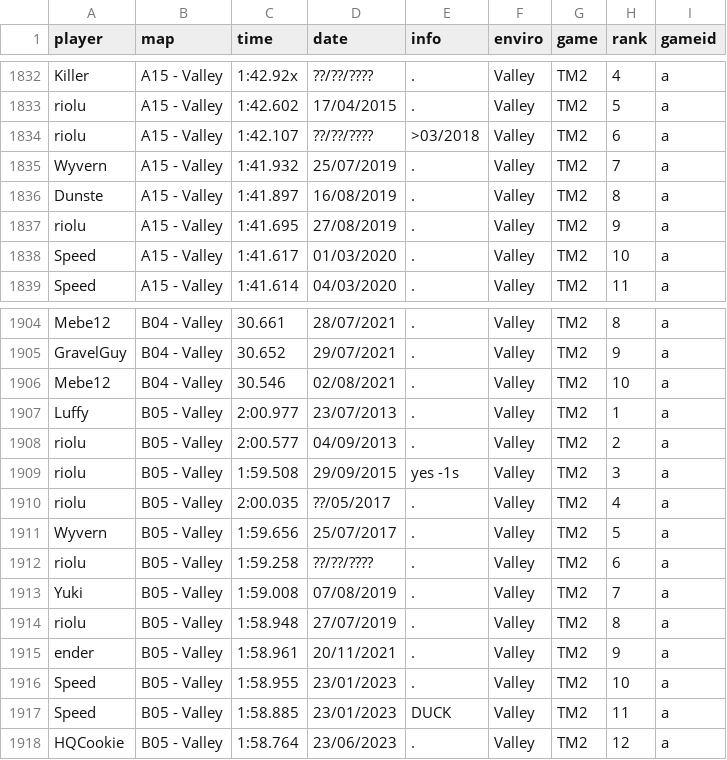
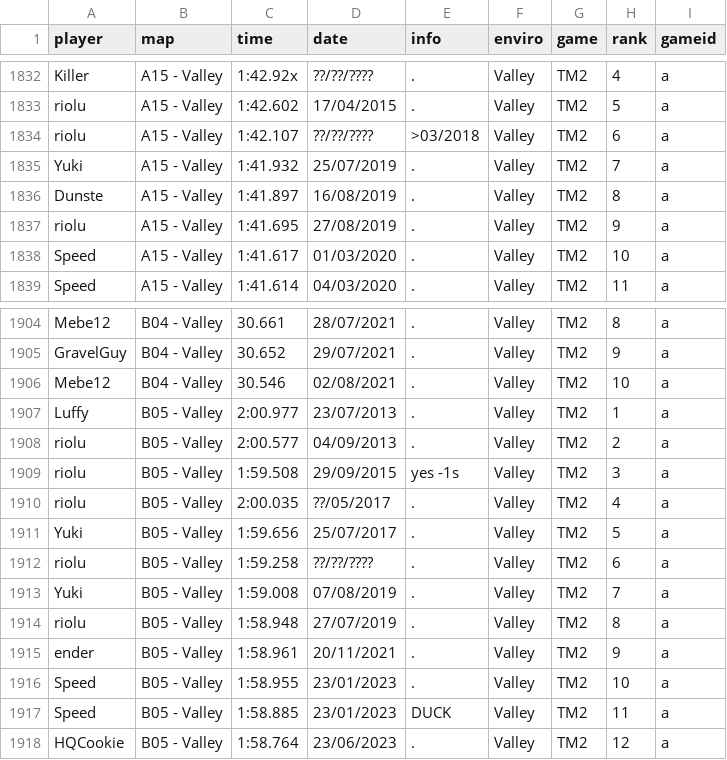
Before and after one commit to monheimx9/TWRC, a CSV file: data/WRDb.csv, drawn as a sheet; only a part is shown, gaps mark what is left out.

Commit message:
Update WRDb.csv

```diff
--- a/data/WRDb.csv
+++ b/data/WRDb.csv
@@ -1834,3 +1834,3 @@ riolu;A15 - Valley;1:42.602;17/04/2015;.;Valley;TM2;5;a
 riolu;A15 - Valley;1:42.107;??/??/????;>03/2018;Valley;TM2;6;a
-Wyvern;A15 - Valley;1:41.932;25/07/2019;.;Valley;TM2;7;a
+Yuki;A15 - Valley;1:41.932;25/07/2019;.;Valley;TM2;7;a
 Dunste;A15 - Valley;1:41.897;16/08/2019;.;Valley;TM2;8;a
@@ -1910,3 +1910,3 @@ riolu;B05 - Valley;1:59.508;29/09/2015;yes -1s;Valley;TM2;3;a
 riolu;B05 - Valley;2:00.035;??/05/2017;.;Valley;TM2;4;a
-Wyvern;B05 - Valley;1:59.656;25/07/2017;.;Valley;TM2;5;a
+Yuki;B05 - Valley;1:59.656;25/07/2017;.;Valley;TM2;5;a
 riolu;B05 - Valley;1:59.258;??/??/????;.;Valley;TM2;6;a
```
